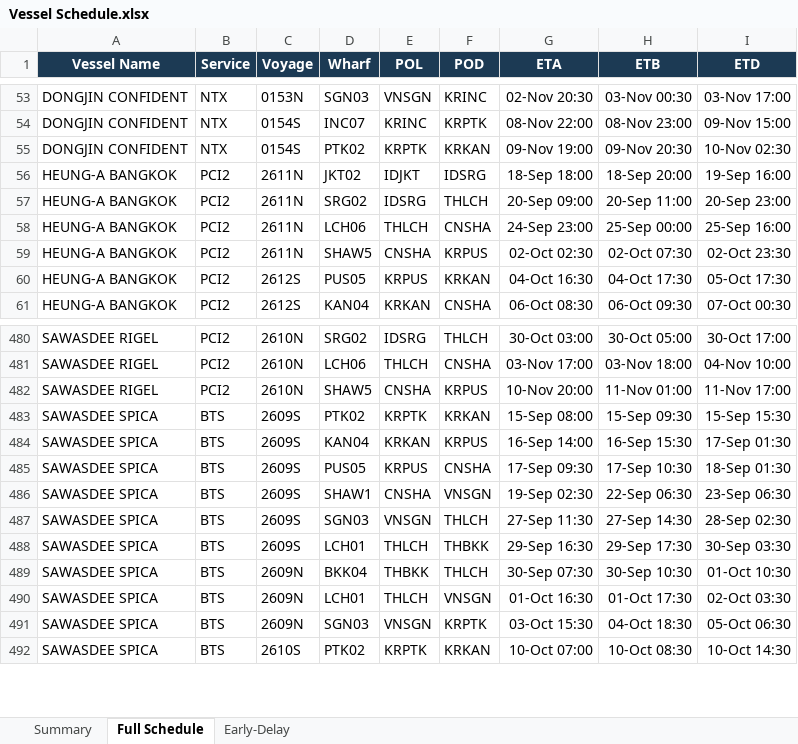
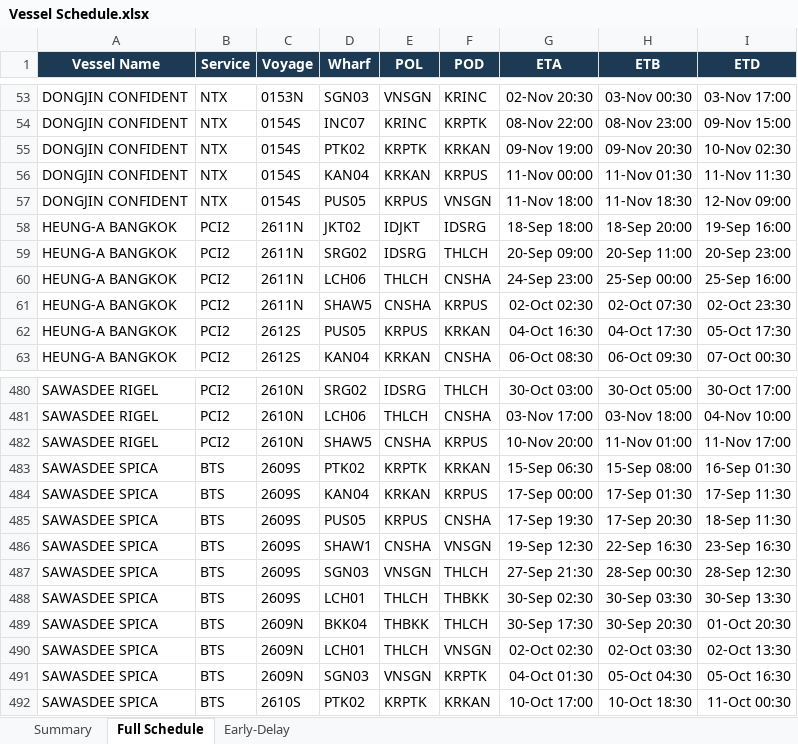
Before and after one commit to sirichai1265/heung-a-sked, an Excel workbook: Vessel Schedule.xlsx, sheet Full Schedule, drawn as a sheet; only a part is shown, gaps mark what is left out; values as stored, in another font and other column widths than the file's, no borders; the diff covers the shown part only; the diff names each change by its address in the sheet, - before the commit and + after, or states it on an @@ line.

```diff
--- a/Vessel Schedule.xlsx (sheet Full Schedule)
+++ b/Vessel Schedule.xlsx (sheet Full Schedule)
+row 56: DONGJIN CONFIDENT | NTX | 0154S | KAN04 | KRKAN | KRPUS | 11-Nov 00:00 | 11-Nov 01:30 | 11-Nov 11:30
+row 57: DONGJIN CONFIDENT | NTX | 0154S | PUS05 | KRPUS | VNSGN | 11-Nov 18:00 | 11-Nov 18:30 | 12-Nov 09:00
-G483 (ETA): 15-Sep 08:00
+G483 (ETA): 15-Sep 06:30
-H483 (ETB): 15-Sep 09:30
+H483 (ETB): 15-Sep 08:00
-I483 (ETD): 15-Sep 15:30
+I483 (ETD): 16-Sep 01:30
-G484 (ETA): 16-Sep 14:00
+G484 (ETA): 17-Sep 00:00
-H484 (ETB): 16-Sep 15:30
+H484 (ETB): 17-Sep 01:30
-I484 (ETD): 17-Sep 01:30
+I484 (ETD): 17-Sep 11:30
-G485 (ETA): 17-Sep 09:30
+G485 (ETA): 17-Sep 19:30
-H485 (ETB): 17-Sep 10:30
+H485 (ETB): 17-Sep 20:30
-I485 (ETD): 18-Sep 01:30
+I485 (ETD): 18-Sep 11:30
-G486 (ETA): 19-Sep 02:30
+G486 (ETA): 19-Sep 12:30
-H486 (ETB): 22-Sep 06:30
+H486 (ETB): 22-Sep 16:30
-I486 (ETD): 23-Sep 06:30
+I486 (ETD): 23-Sep 16:30
-G487 (ETA): 27-Sep 11:30
+G487 (ETA): 27-Sep 21:30
-H487 (ETB): 27-Sep 14:30
+H487 (ETB): 28-Sep 00:30
-I487 (ETD): 28-Sep 02:30
+I487 (ETD): 28-Sep 12:30
-G488 (ETA): 29-Sep 16:30
+G488 (ETA): 30-Sep 02:30
-H488 (ETB): 29-Sep 17:30
+H488 (ETB): 30-Sep 03:30
-I488 (ETD): 30-Sep 03:30
+I488 (ETD): 30-Sep 13:30
-G489 (ETA): 30-Sep 07:30
+G489 (ETA): 30-Sep 17:30
-H489 (ETB): 30-Sep 10:30
+H489 (ETB): 30-Sep 20:30
-I489 (ETD): 01-Oct 10:30
+I489 (ETD): 01-Oct 20:30
-G490 (ETA): 01-Oct 16:30
+G490 (ETA): 02-Oct 02:30
-H490 (ETB): 01-Oct 17:30
+H490 (ETB): 02-Oct 03:30
-I490 (ETD): 02-Oct 03:30
+I490 (ETD): 02-Oct 13:30
-G491 (ETA): 03-Oct 15:30
+G491 (ETA): 04-Oct 01:30
-H491 (ETB): 04-Oct 18:30
+H491 (ETB): 05-Oct 04:30
-I491 (ETD): 05-Oct 06:30
+I491 (ETD): 05-Oct 16:30
-G492 (ETA): 10-Oct 07:00
+G492 (ETA): 10-Oct 17:00
-H492 (ETB): 10-Oct 08:30
+H492 (ETB): 10-Oct 18:30
-I492 (ETD): 10-Oct 14:30
+I492 (ETD): 11-Oct 00:30
```
Also changed, not shown: 18 added rows, 16 removed rows and 142 edited cells elsewhere in this sheet, sheet Early-Delay, sheet Summary, sked_current.xlsx, 4 other files.
